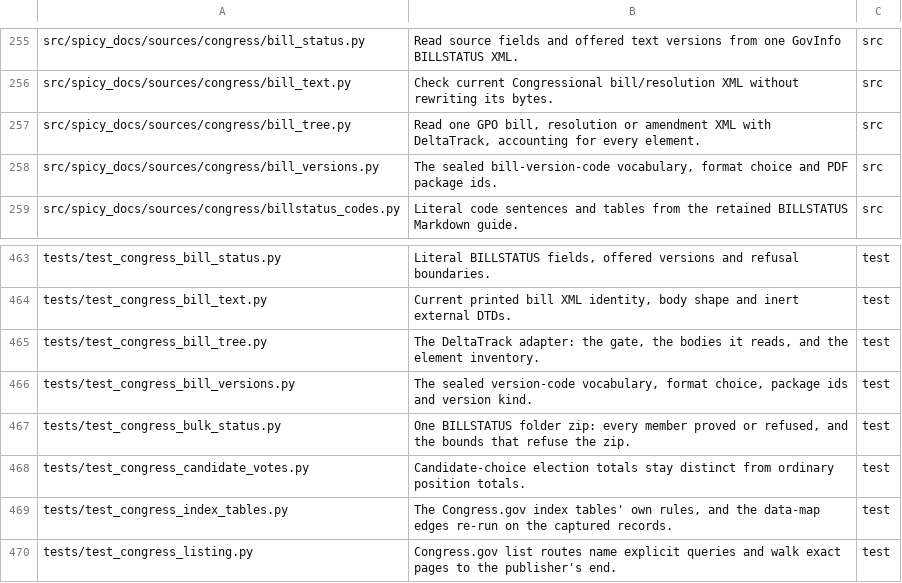
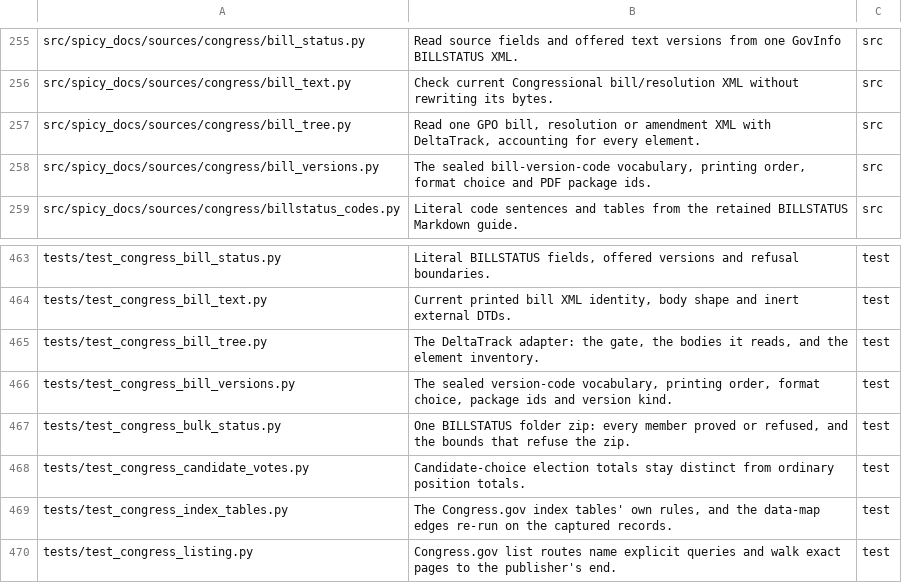
Before and after one commit to civictechdc/spicy-docs, a TSV file: filemap.tsv, drawn as a sheet; only a part is shown, gaps mark what is left out.

```diff
--- a/filemap.tsv
+++ b/filemap.tsv
@@ -257,3 +257,3 @@ src/spicy_docs/sources/congress/bill_text.py	Check current Congressional bill/re
 src/spicy_docs/sources/congress/bill_tree.py	Read one GPO bill, resolution or amendment XML with DeltaTrack, accounting for every element.	src
-src/spicy_docs/sources/congress/bill_versions.py	The sealed bill-version-code vocabulary, format choice and PDF package ids.	src
+src/spicy_docs/sources/congress/bill_versions.py	The sealed bill-version-code vocabulary, printing order, format choice and PDF package ids.	src
 src/spicy_docs/sources/congress/billstatus_codes.py	Literal code sentences and tables from the retained BILLSTATUS Markdown guide.	src
@@ -465,3 +465,3 @@ tests/test_congress_bill_text.py	Current printed bill XML identity, body shape a
 tests/test_congress_bill_tree.py	The DeltaTrack adapter: the gate, the bodies it reads, and the element inventory.	test
-tests/test_congress_bill_versions.py	The sealed version-code vocabulary, format choice, package ids and version kind.	test
+tests/test_congress_bill_versions.py	The sealed version-code vocabulary, printing order, format choice, package ids and version kind.	test
 tests/test_congress_bulk_status.py	One BILLSTATUS folder zip: every member proved or refused, and the bounds that refuse the zip.	test
```
Also changed, not shown: 14 other files.
